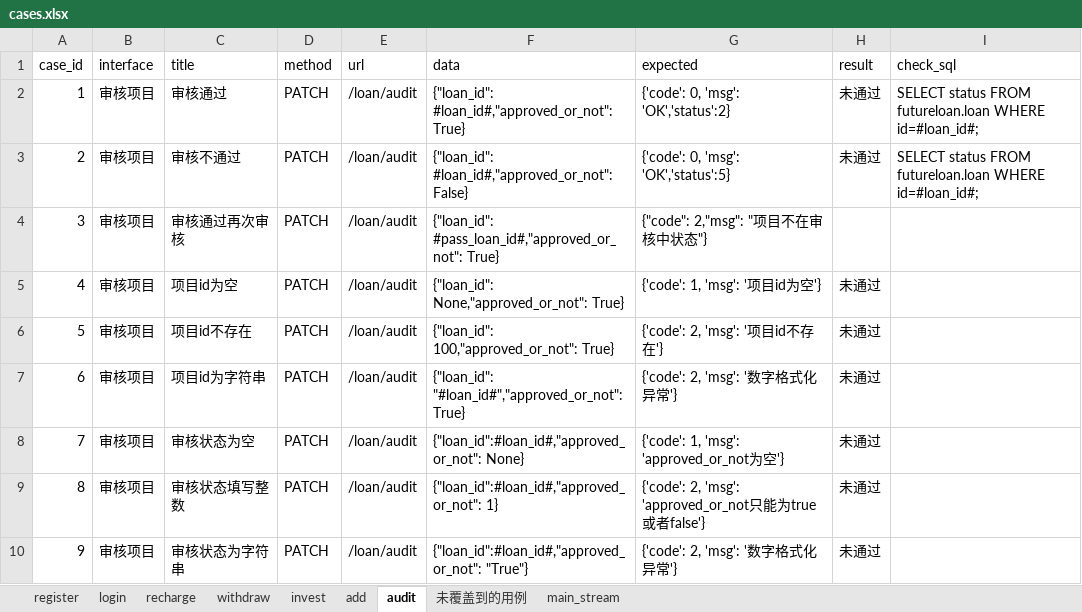
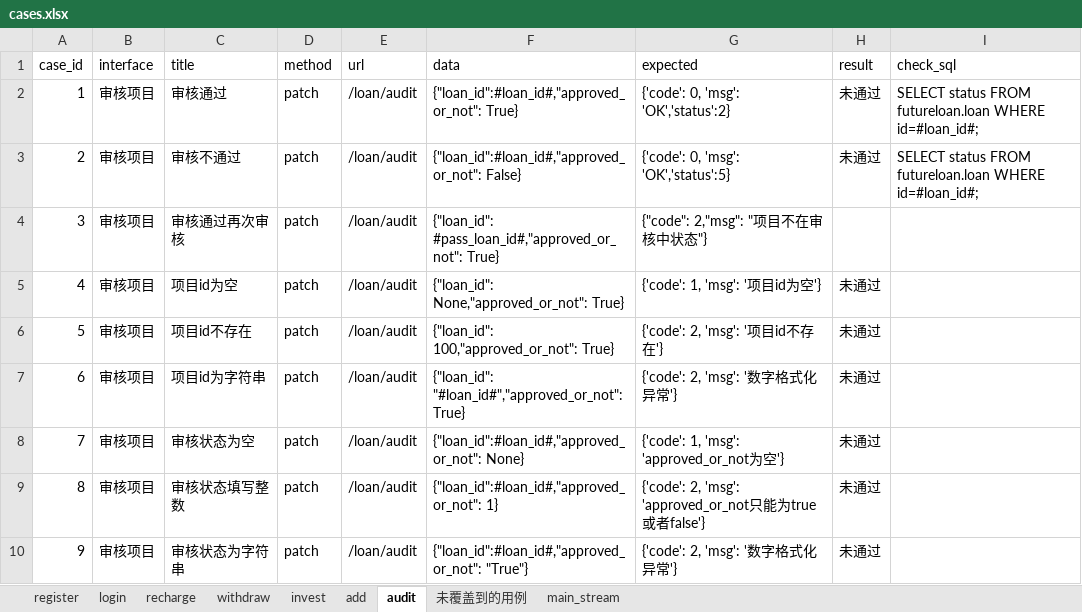
Before and after one commit to wsdxl/excises_python, an Excel workbook: excise_request/data/cases.xlsx, sheet audit, drawn as a sheet; values as stored, in another font and other column widths than the file's, no borders; the diff names each change by its address in the sheet, - before the commit and + after, or states it on an @@ line.

```diff
--- a/excise_request/data/cases.xlsx (sheet audit)
+++ b/excise_request/data/cases.xlsx (sheet audit)
-D2:D10 (method): PATCH
+D2:D10 (method): patch
-F2 (data): {"loan_id": #loan_id#,"approved_or_not": True}
+F2 (data): {"loan_id":#loan_id#,"approved_or_not": True}
-F3 (data): {"loan_id": #loan_id#,"approved_or_not": False}
+F3 (data): {"loan_id":#loan_id#,"approved_or_not": False}
```
Also changed, not shown: sheet add, 2 other files.
